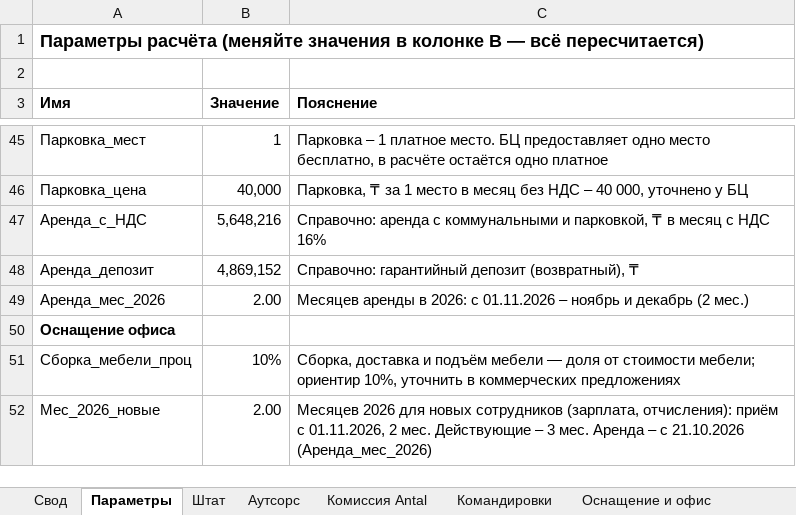
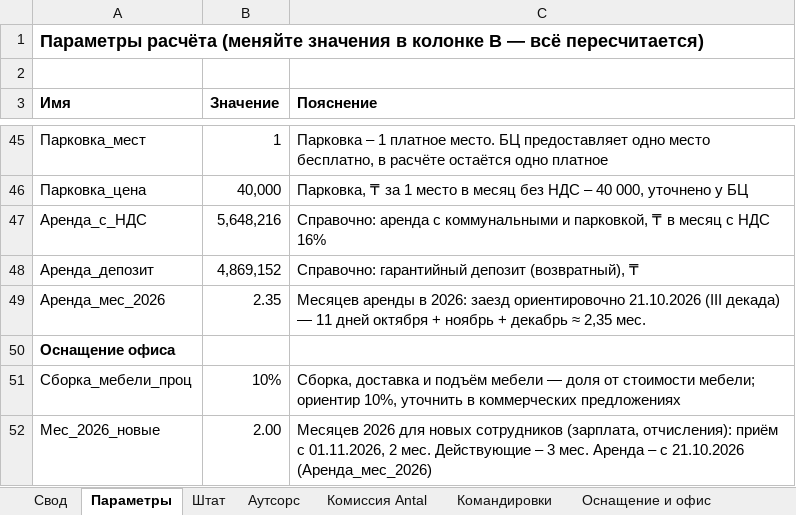
Before and after one commit to murat01042014/obsidian-vault, an Excel workbook: TAZA/_документы/Бюджет ТАЗА – 2 месяца (ноябрь–декабрь).xlsx, sheet Параметры, drawn as a sheet; only a part is shown, gaps mark what is left out; values as stored, in another font and other column widths than the file's, no borders; the diff names each change by its address in the sheet, - before the commit and + after, or states it on an @@ line.

```diff
--- a/TAZA/_документы/Бюджет ТАЗА – 2 месяца (ноябрь–декабрь).xlsx (sheet Параметры)
+++ b/TAZA/_документы/Бюджет ТАЗА – 2 месяца (ноябрь–декабрь).xlsx (sheet Параметры)
-B49 (Значение): 2.00
+B49 (Значение): 2.35
-C49 (Пояснение): …в 2026: с 01.11.2026 – ноябрь и декабрь (2 мес.)
+C49 (Пояснение): …в 2026: заезд ориентировочно 21.10.2026 (III декада) — 11 дней октября + ноябрь + декабрь ≈ 2,35 мес.
```
Also changed, not shown: sheet Свод, sheet Штат, sheet Оснащение и офис, TAZA/_документы/Бюджет ТАЗА.xlsx, 3 other files.
